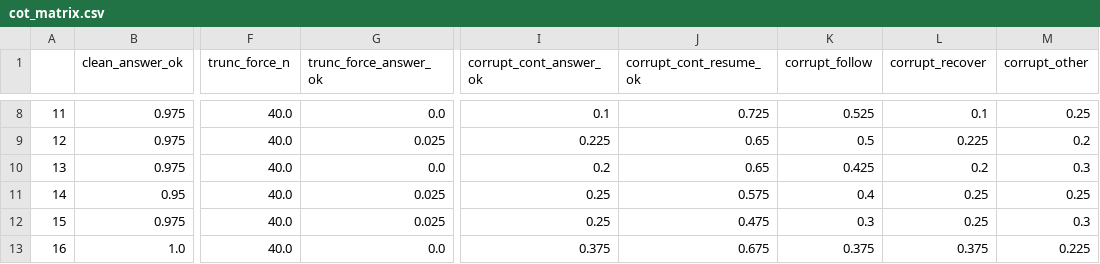
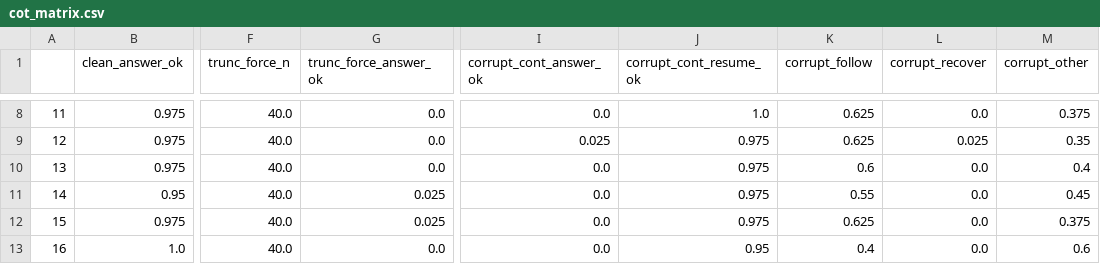
Before and after one commit to Sandoleathy/CISC7404-Project, a CSV file: Experiments/final_experiments/cot_matrix.csv, drawn as a sheet; only a part is shown, gaps mark what is left out; the diff covers the shown part only; the diff names each change by its address in the sheet, - before the commit and + after, or states it on an @@ line.

```diff
--- a/Experiments/final_experiments/cot_matrix.csv
+++ b/Experiments/final_experiments/cot_matrix.csv
-I8 (corrupt_cont_answer_ok): 0.1
+I8 (corrupt_cont_answer_ok): 0.0
-J8 (corrupt_cont_resume_ok): 0.725
+J8 (corrupt_cont_resume_ok): 1.0
-K8 (corrupt_follow): 0.525
+K8 (corrupt_follow): 0.625
-L8 (corrupt_recover): 0.1
+L8 (corrupt_recover): 0.0
-M8 (corrupt_other): 0.25
+M8 (corrupt_other): 0.375
-G9 (trunc_force_answer_ok): 0.025
+G9 (trunc_force_answer_ok): 0.0
-I9 (corrupt_cont_answer_ok): 0.225
+I9 (corrupt_cont_answer_ok): 0.025
-J9:J10 (corrupt_cont_resume_ok): 0.65
+J9:J10 (corrupt_cont_resume_ok): 0.975
-K9 (corrupt_follow): 0.5
+K9 (corrupt_follow): 0.625
-L9 (corrupt_recover): 0.225
+L9 (corrupt_recover): 0.025
-M9 (corrupt_other): 0.2
+M9 (corrupt_other): 0.35
-I10 (corrupt_cont_answer_ok): 0.2
+I10 (corrupt_cont_answer_ok): 0.0
-K10 (corrupt_follow): 0.425
+K10 (corrupt_follow): 0.6
-L10 (corrupt_recover): 0.2
+L10 (corrupt_recover): 0.0
-M10 (corrupt_other): 0.3
+M10 (corrupt_other): 0.4
-I11:I12 (corrupt_cont_answer_ok): 0.25
+I11:I12 (corrupt_cont_answer_ok): 0.0
-J11 (corrupt_cont_resume_ok): 0.575
+J11 (corrupt_cont_resume_ok): 0.975
-K11 (corrupt_follow): 0.4
+K11 (corrupt_follow): 0.55
-L11:L12 (corrupt_recover): 0.25
+L11:L12 (corrupt_recover): 0.0
-M11 (corrupt_other): 0.25
+M11 (corrupt_other): 0.45
-J12 (corrupt_cont_resume_ok): 0.475
+J12 (corrupt_cont_resume_ok): 0.975
-K12 (corrupt_follow): 0.3
+K12 (corrupt_follow): 0.625
-M12 (corrupt_other): 0.3
+M12 (corrupt_other): 0.375
-I13 (corrupt_cont_answer_ok): 0.375
+I13 (corrupt_cont_answer_ok): 0.0
-J13 (corrupt_cont_resume_ok): 0.675
+J13 (corrupt_cont_resume_ok): 0.95
-K13 (corrupt_follow): 0.375
+K13 (corrupt_follow): 0.4
-L13 (corrupt_recover): 0.375
+L13 (corrupt_recover): 0.0
-M13 (corrupt_other): 0.225
+M13 (corrupt_other): 0.6
```
Also changed, not shown: 53 edited cells elsewhere in this file, 31 other files.
